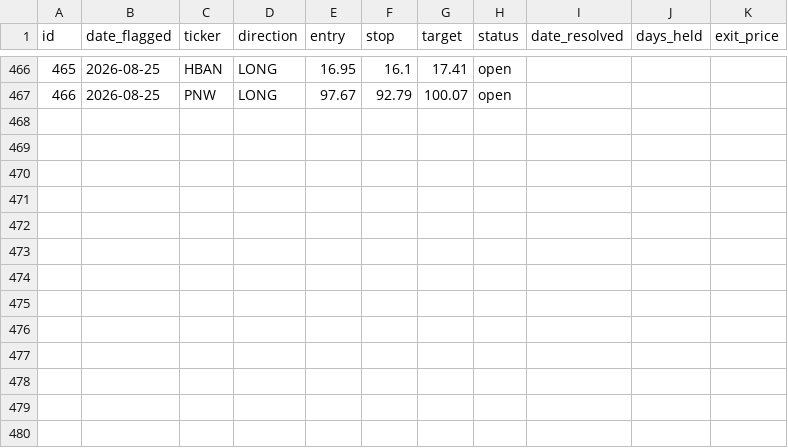
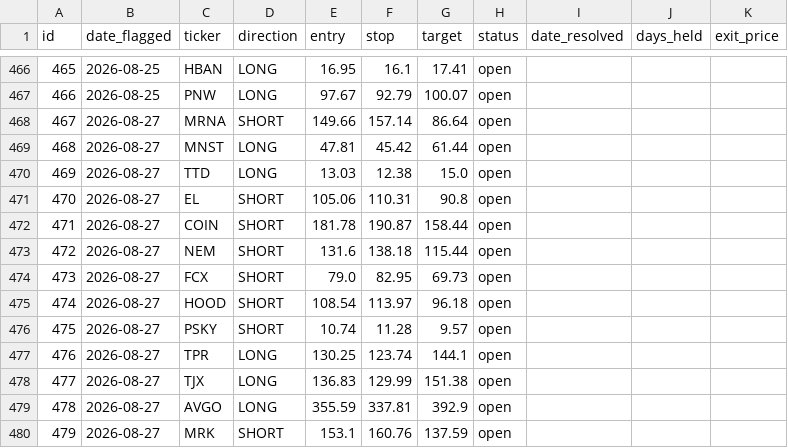
Before and after one commit to meskalinas23/stock-screener, a CSV file: reports/track_record.csv, drawn as a sheet; only a part is shown, gaps mark what is left out.

```diff
--- a/reports/track_record.csv
+++ b/reports/track_record.csv
@@ -467 +467,14 @@ id,date_flagged,ticker,direction,entry,stop,target,status,date_resolved,days_hel
 466,2026-08-25,PNW,LONG,97.67,92.79,100.07,open,,,
+467,2026-08-27,MRNA,SHORT,149.66,157.14,86.64,open,,,
+468,2026-08-27,MNST,LONG,47.81,45.42,61.44,open,,,
+469,2026-08-27,TTD,LONG,13.03,12.38,15.0,open,,,
+470,2026-08-27,EL,SHORT,105.06,110.31,90.8,open,,,
+471,2026-08-27,COIN,SHORT,181.78,190.87,158.44,open,,,
+472,2026-08-27,NEM,SHORT,131.6,138.18,115.44,open,,,
+473,2026-08-27,FCX,SHORT,79.0,82.95,69.73,open,,,
+474,2026-08-27,HOOD,SHORT,108.54,113.97,96.18,open,,,
+475,2026-08-27,PSKY,SHORT,10.74,11.28,9.57,open,,,
+476,2026-08-27,TPR,LONG,130.25,123.74,144.1,open,,,
+477,2026-08-27,TJX,LONG,136.83,129.99,151.38,open,,,
+478,2026-08-27,AVGO,LONG,355.59,337.81,392.9,open,,,
+479,2026-08-27,MRK,SHORT,153.1,160.76,137.59,open,,,
```
Also changed, not shown: 1 other file.
